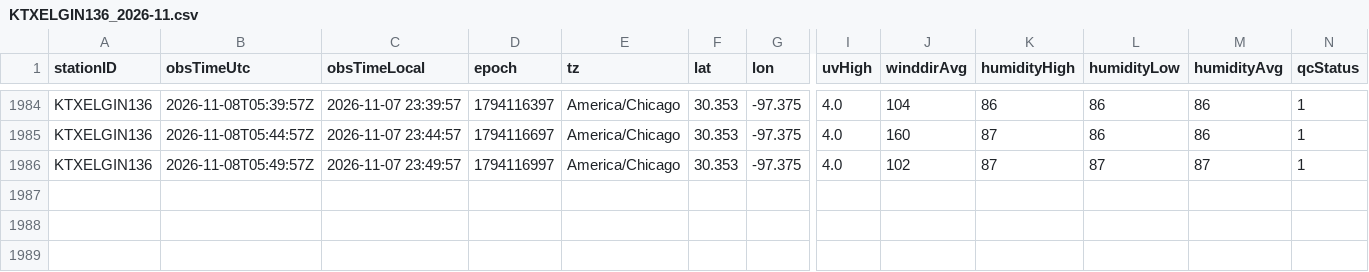
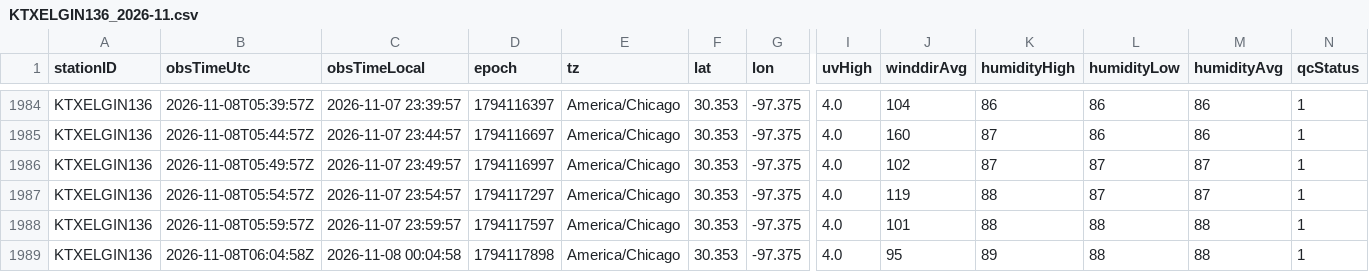
Before and after one commit to derrikidennis/scattered-showers, a CSV file: assets/readings/KTXELGIN136_2026-11.csv, drawn as a sheet; only a part is shown, gaps mark what is left out; rows hold the shown columns only; the diff names each change by its address in the sheet, - before the commit and + after, or states it on an @@ line.

```diff
--- a/assets/readings/KTXELGIN136_2026-11.csv
+++ b/assets/readings/KTXELGIN136_2026-11.csv
+row 1987: KTXELGIN136 | 2026-11-08T05:54:57Z | 2026-11-07 23:54:57 | 1794117297 | America/Chicago | 30.353 | -97.375 | 4.0 | 119 | 88 | 87 | 87 | 1
+row 1988: KTXELGIN136 | 2026-11-08T05:59:57Z | 2026-11-07 23:59:57 | 1794117597 | America/Chicago | 30.353 | -97.375 | 4.0 | 101 | 88 | 88 | 88 | 1
+row 1989: KTXELGIN136 | 2026-11-08T06:04:58Z | 2026-11-08 00:04:58 | 1794117898 | America/Chicago | 30.353 | -97.375 | 4.0 | 95 | 89 | 88 | 88 | 1
```
Also changed, not shown: assets/alerts/alerts_history.csv, assets/lag/page_lag.csv, 5 other files.
